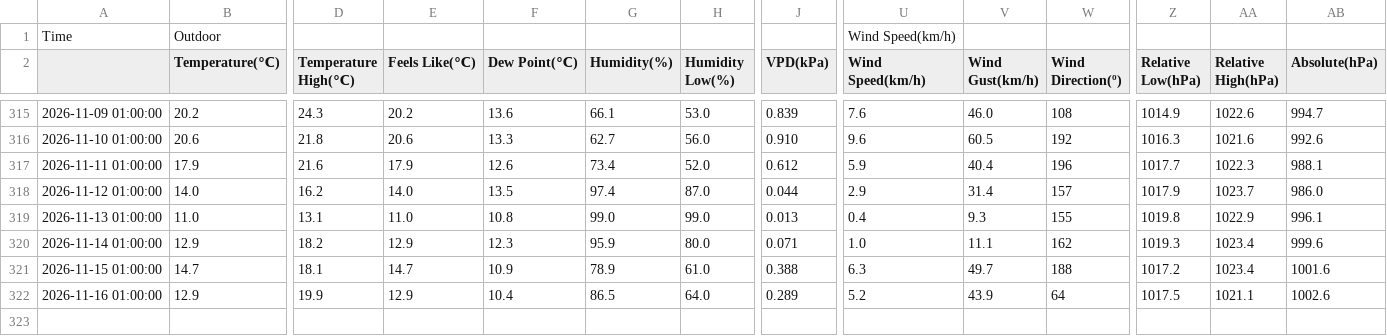
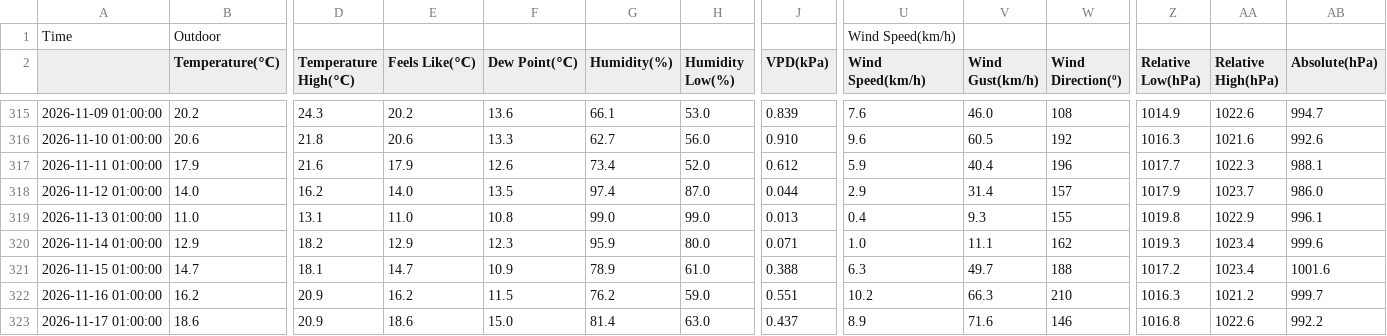
Before and after one commit to egofer/meteoriotuerto, a CSV file: 2026/data/riotuerto_2026_daily.csv, drawn as a sheet; only a part is shown, gaps mark what is left out; rows hold the shown columns only; the diff names each change by its address in the sheet, - before the commit and + after, or states it on an @@ line.

```diff
--- a/2026/data/riotuerto_2026_daily.csv
+++ b/2026/data/riotuerto_2026_daily.csv
-B322 (Temperature(℃)): 12.9
+B322 (Temperature(℃)): 16.2
-D322 (Temperature High(℃)): 19.9
+D322 (Temperature High(℃)): 20.9
-E322 (Feels Like(℃)): 12.9
+E322 (Feels Like(℃)): 16.2
-F322 (Dew Point(℃)): 10.4
+F322 (Dew Point(℃)): 11.5
-G322 (Humidity(%)): 86.5
+G322 (Humidity(%)): 76.2
-H322 (Humidity Low(%)): 64.0
+H322 (Humidity Low(%)): 59.0
-J322 (VPD(kPa)): 0.289
+J322 (VPD(kPa)): 0.551
-U322 (Wind Speed(km/h)): 5.2
+U322 (Wind Speed(km/h)): 10.2
-V322 (Wind Gust(km/h)): 43.9
+V322 (Wind Gust(km/h)): 66.3
-W322 (Wind Direction(º)): 64
+W322 (Wind Direction(º)): 210
-Z322 (Relative Low(hPa)): 1017.5
+Z322 (Relative Low(hPa)): 1016.3
-AA322 (Relative High(hPa)): 1021.1
+AA322 (Relative High(hPa)): 1021.2
-AB322 (Absolute(hPa)): 1002.6
+AB322 (Absolute(hPa)): 999.7
+row 323: 2026-11-17 01:00:00 | 18.6 | 20.9 | 18.6 | 15.0 | 81.4 | 63.0 | 0.437 | 8.9 | 71.6 | 146 | 1016.8 | 1022.6 | 992.2
```
Also changed, not shown: 9 other files.
